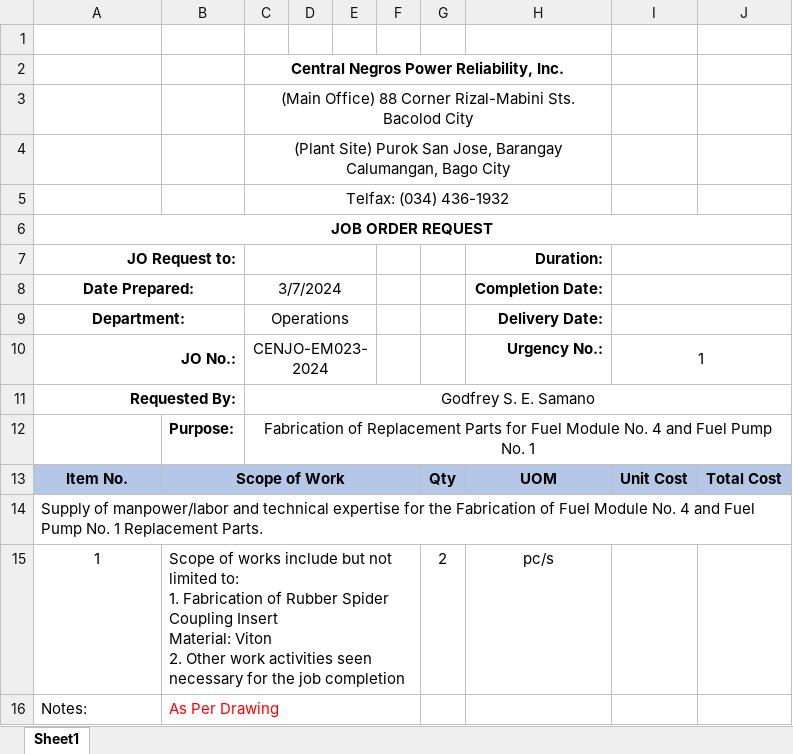
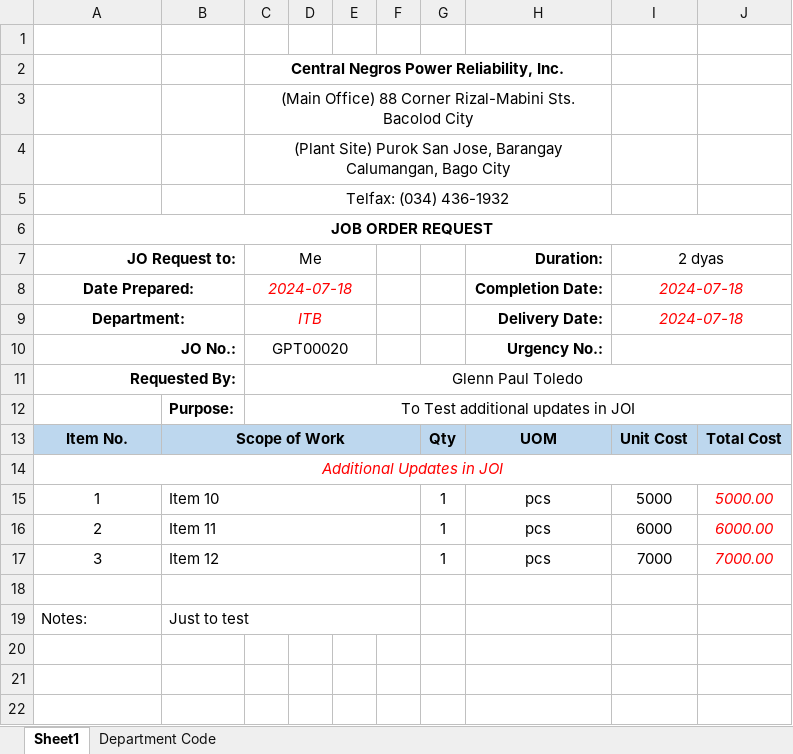
Before and after one commit to JonahBenares/purchasing, an Excel workbook: uploads/excel/JORequestForm.xlsx, sheet Sheet1, drawn as a sheet; values as stored, in another font and other column widths than the file's, no borders; charts and pictures not drawn; addresses are those after the commit; ↵ is a line break in a cell; the diff names each change by its address in the sheet, - before the commit and + after, or states it on an @@ line.

```diff
--- a/uploads/excel/JORequestForm.xlsx (sheet Sheet1)
+++ b/uploads/excel/JORequestForm.xlsx (sheet Sheet1)
+sheet tab: Department Code
-C7: (empty)
+C7: Me
-I7: (empty)
+I7: 2 dyas
-C8 (Me): 3/7/2024
+C8 (Me): 2024-07-18
@@ C8:C9 italic: off → on, text colour: black → #FF0000 @@
-I8:I9 (2 dyas): (empty)
+I8:I9 (2 dyas): 2024-07-18
-C9 (Me): Operations
+C9 (Me): ITB
-C10 (Me): CENJO-EM023-2024
+C10 (Me): GPT00020
-I10 (2 dyas): 1
+I10 (2 dyas): (empty)
-C11 (Me): Godfrey S. E. Samano
+C11 (Me): Glenn Paul Toledo
-C12 (Me): Fabrication of Replacement Parts for Fuel Module No. 4 and Fuel Pump No. 1
+C12 (Me): To Test additional updates in JOI
-A14 (JO Request to:): Supply of manpower/labor and technical expertise for the Fabrication of Fuel Module No. 4 and Fuel Pump No. 1 Replacement Parts.
+A14 (JO Request to:): Additional Updates in JOI
@@ A14 italic: off → on, text colour: black → #FF0000, alignment: left → center @@
+row 15: 1 | Item 10 |  |  |  |  | 1 | pcs | 5000 | 5000.00
+row 16: 2 | Item 11 |  |  |  |  | 1 | pcs | 6000 | 6000.00
+row 17: 3 | Item 12 |  |  |  |  | 1 | pcs | 7000 | 7000.00
-row 18: 1 | Scope of works include but not limited to: ↵ 1. Fabrication of Rubber Spider Coupling Insert ↵ Material: Viton ↵ 2. Other work activities seen necessary for the job completion |  |  |  |  | 2 | pc/s
+row 18: (empty)
-B19: As Per Drawing
+B19: Just to test
-B19 text colour: #FF0000
+B19 text colour: black
```
Also changed, not shown: charts or pictures, 17 other files.
